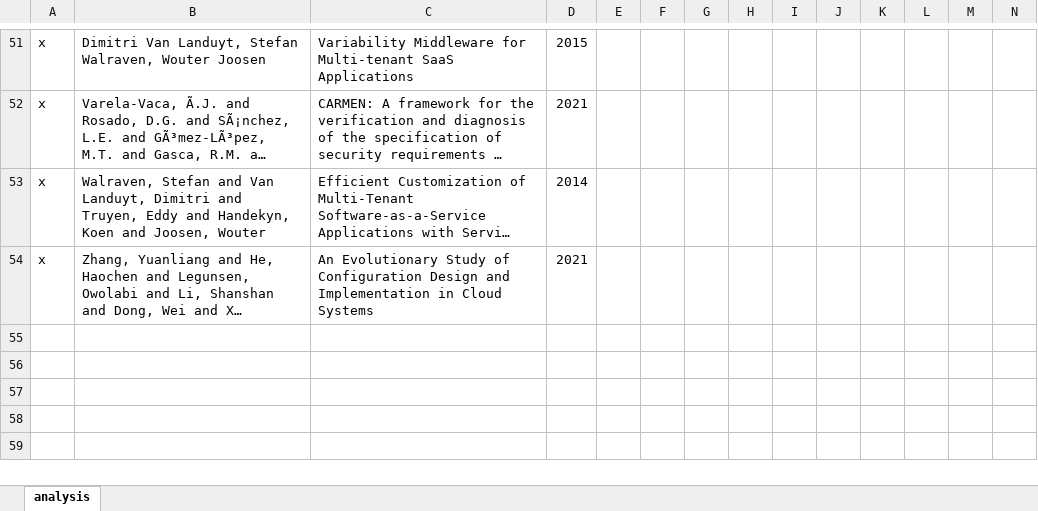
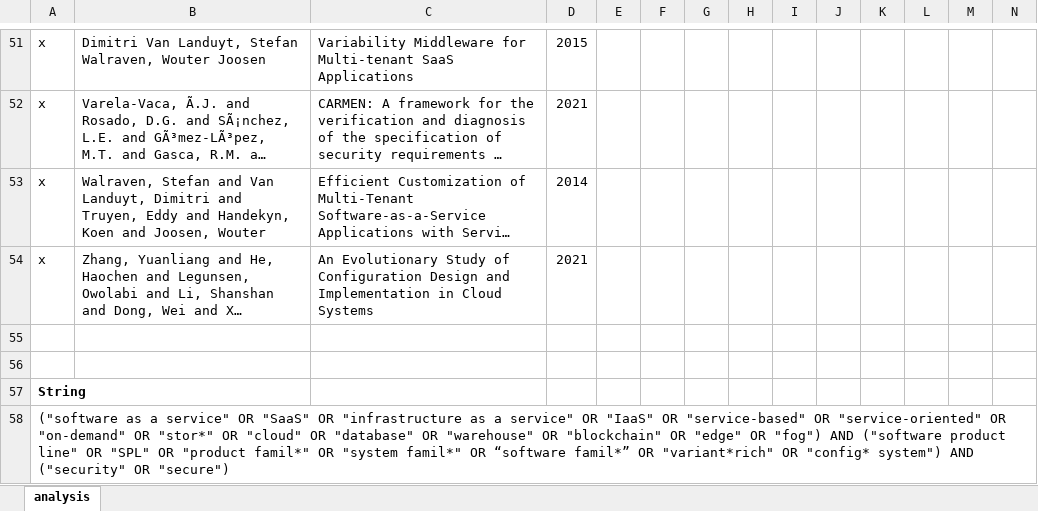
Before and after one commit to Rim007/SecurityConfigurableStorage_SPLC22, an Excel workbook: src/analysis.xlsx, sheet analysis, drawn as a sheet; only a part is shown, gaps mark what is left out; long unchanged cells end in …; values as stored, in another font and other column widths than the file's, no borders; rows hold the shown columns only; the diff names each change by its address in the sheet, - before the commit and + after, or states it on an @@ line.

Commit message:
added search string + criteria

```diff
--- a/src/analysis.xlsx (sheet analysis)
+++ b/src/analysis.xlsx (sheet analysis)
+row 55: (empty)
+row 56: (empty)
+row 57: String
+row 58: ("software as a service" OR "SaaS" OR "infrastructure as a service" OR "IaaS" OR "service-based" OR "service-oriented" OR "on-demand" OR "stor*" OR "cloud" OR "database" OR "warehouse" OR "blockchain" OR "edge" OR "fog") AND ("software product line" OR "SPL" OR "product famil*" OR "system famil*" OR “software famil*” OR "variant*rich" OR "config* system") AND ("security" OR "secure")
```
